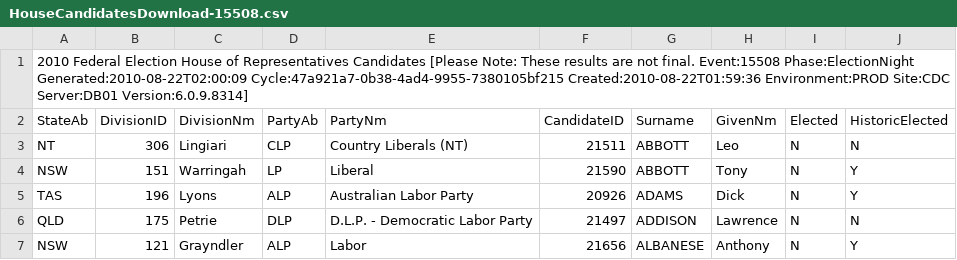
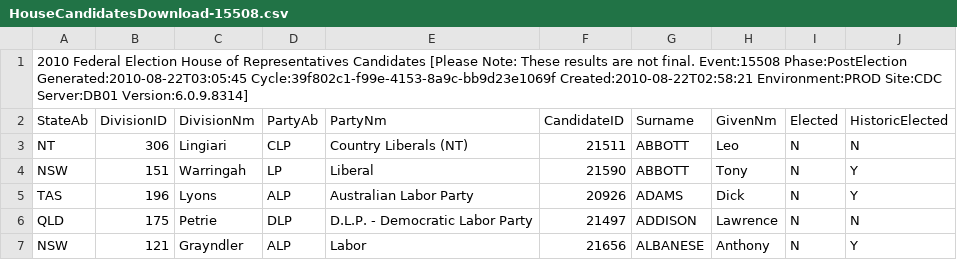
Before and after one commit to d1b/AustralianFederalElection2010CSV, a CSV file: HouseCandidatesDownload-15508.csv, drawn as a sheet; only a part is shown.

```diff
--- a/HouseCandidatesDownload-15508.csv
+++ b/HouseCandidatesDownload-15508.csv
@@ -1,2 +1,2 @@
-2010 Federal Election House of Representatives Candidates [Please Note: These results are not final. Event:15508 Phase:ElectionNight Generated:2010-08-22T02:00:09 Cycle:47a921a7-0b38-4ad4-9955-7380105bf215 Created:2010-08-22T01:59:36 Environment:PROD Site:CDC Server:DB01 Version:6.0.9.8314]
+2010 Federal Election House of Representatives Candidates [Please Note: These results are not final. Event:15508 Phase:PostElection Generated:2010-08-22T03:05:45 Cycle:39f802c1-f99e-4153-8a9c-bb9d23e1069f Created:2010-08-22T02:58:21 Environment:PROD Site:CDC Server:DB01 Version:6.0.9.8314]
 StateAb,DivisionID,DivisionNm,PartyAb,PartyNm,CandidateID,Surname,GivenNm,Elected,HistoricElected
```
Also changed, not shown: HouseFirstPrefsByCandidateByVoteTypeDownload-15508.csv, HouseIncumbentNotContestingDownload-15508.csv, 53 other files.
